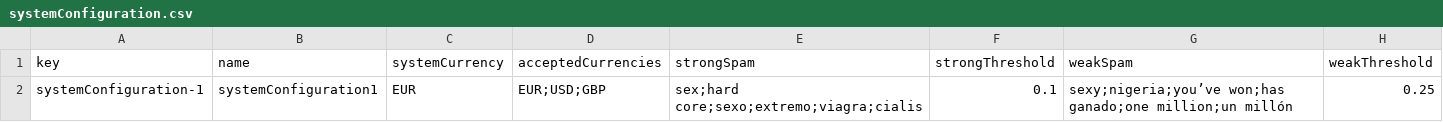
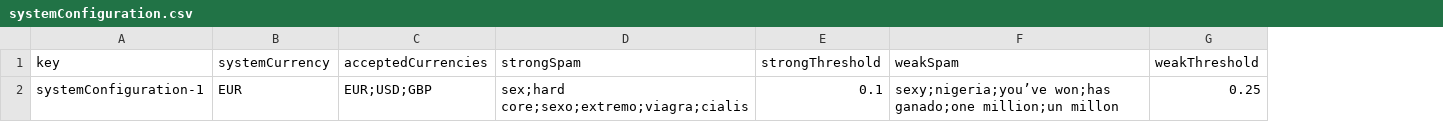
Before and after one commit to marmarave/Acme-Toolkits, a CSV file: src/main/webapp/WEB-INF/resources/initial-data/systemConfiguration.csv, drawn as a sheet; removed rows and columns are numbered as before the commit, all else as after; the diff names each change by its address in the sheet, - before the commit and + after, or states it on an @@ line.

```diff
--- a/src/main/webapp/WEB-INF/resources/initial-data/systemConfiguration.csv
+++ b/src/main/webapp/WEB-INF/resources/initial-data/systemConfiguration.csv
-column B (name), row 2: systemConfiguration1
-F2 (weakSpam): …ganado;one million;un millón
+F2 (weakSpam): …ganado;one million;un millon
```
Also changed, not shown: src/main/webapp/WEB-INF/resources/sample-data/announcement.csv, src/main/webapp/WEB-INF/resources/sample-data/chirp.csv, 6 other files.
